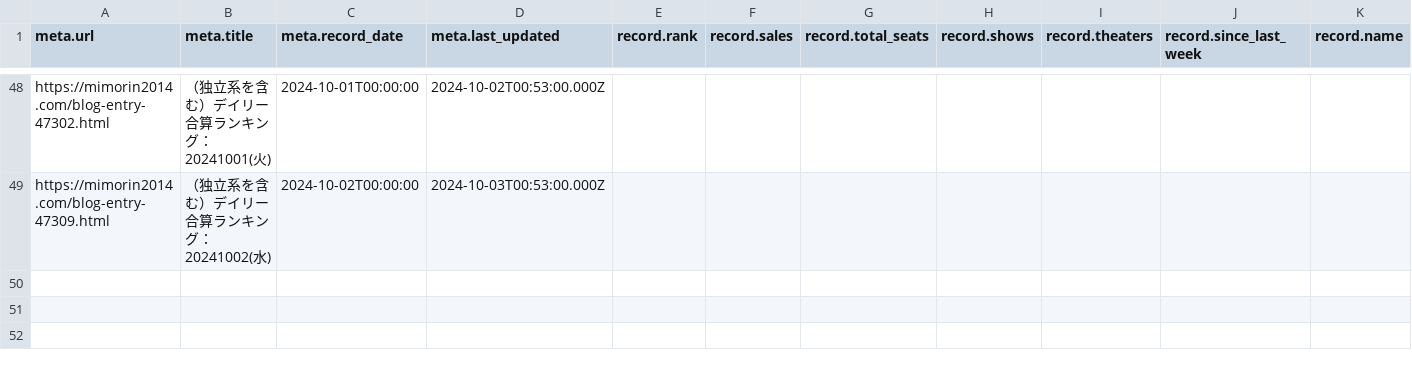
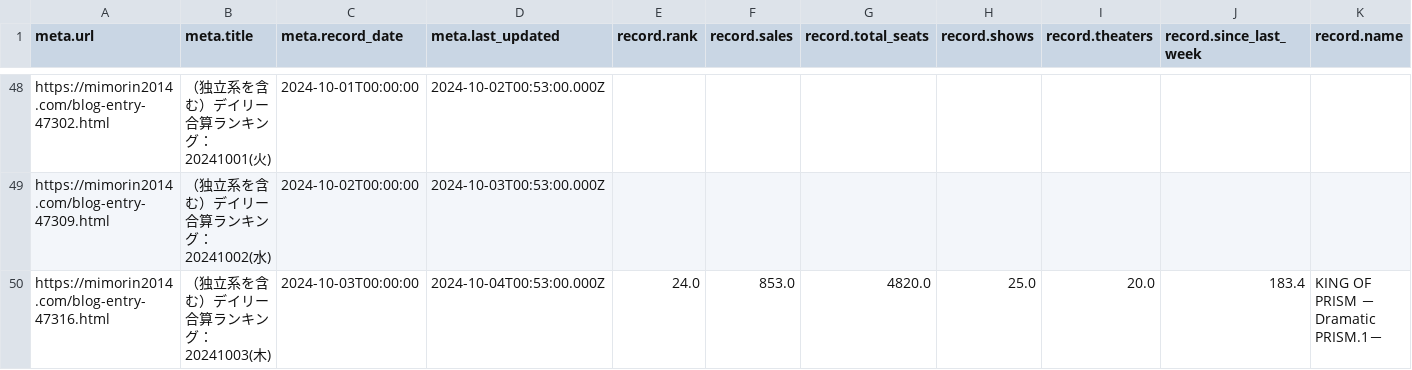
Before and after one commit to sakuramochi0/kinpri-and-pretty-series-box-office-watcher, a CSV file: data/converted/kinpri-dramatic-prism-1.csv, drawn as a sheet; only a part is shown, gaps mark what is left out; rows hold the shown columns only; the diff names each change by its address in the sheet, - before the commit and + after, or states it on an @@ line.

```diff
--- a/data/converted/kinpri-dramatic-prism-1.csv
+++ b/data/converted/kinpri-dramatic-prism-1.csv
+row 50: https://mimorin2014.com/blog-entry-47316.html | （独立系を含む）デイリー合算ランキング：20241003(木) | 2024-10-03T00:00:00 | 2024-10-04T00:53:00.000Z | 24.0 | 853.0 | 4820.0 | 25.0 | 20.0 | 183.4 | KING OF PRISM －Dramatic PRISM.1－
```
Also changed, not shown: 3 other files.
